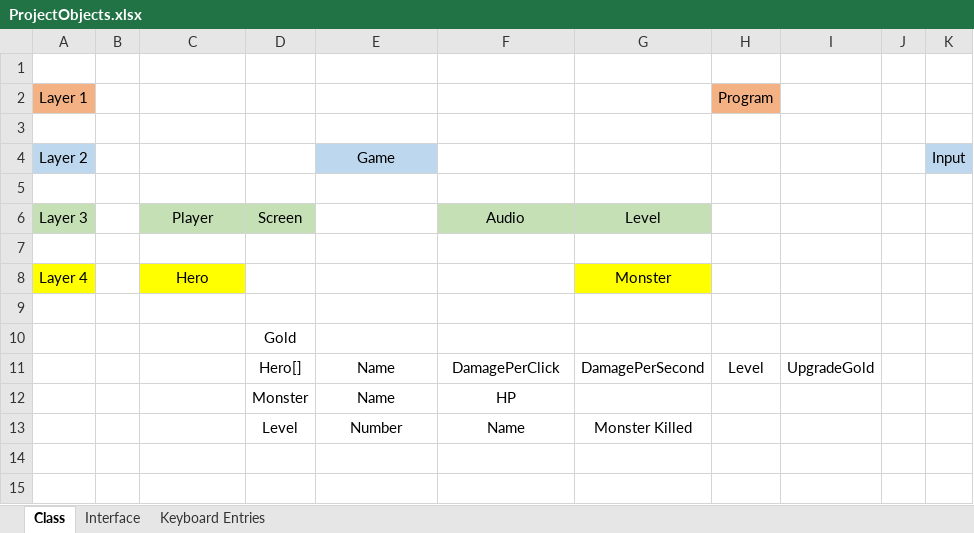
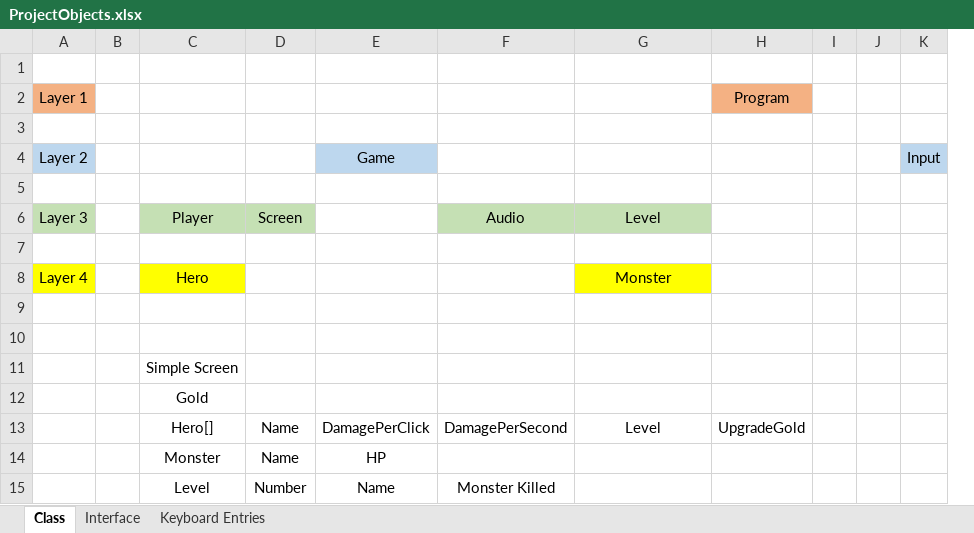
Before and after one commit to SaeedPrince/Clicker_Hero, an Excel workbook: ProjectObjects.xlsx, sheet Class, drawn as a sheet; values as stored, in another font and other column widths than the file's, no borders; charts and pictures not drawn; removed rows and columns are numbered as before the commit, all else as after; the diff names each change by its address in the sheet, - before the commit and + after, or states it on an @@ line.

Commit message:
changes on excel file

```diff
--- a/ProjectObjects.xlsx (sheet Class)
+++ b/ProjectObjects.xlsx (sheet Class)
-column H, row 2: Program
+column I, empty
-H2: (empty)
+H2: Program
-H2 fill: none
+H2 fill: #F4B183
-D10: Gold
+D10: (empty)
-row 11:  |  |  | Hero[] | Name | DamagePerClick | DamagePerSecond | Level | UpgradeGold
-row 12:  |  |  | Monster | Name | HP
-row 13:  |  |  | Level | Number | Name | Monster Killed
+row 11:  |  | Simple Screen
+row 12:  |  | Gold
+row 13:  |  | Hero[] | Name | DamagePerClick | DamagePerSecond | Level | UpgradeGold
+row 14:  |  | Monster | Name | HP
+row 15:  |  | Level | Number | Name | Monster Killed
```
